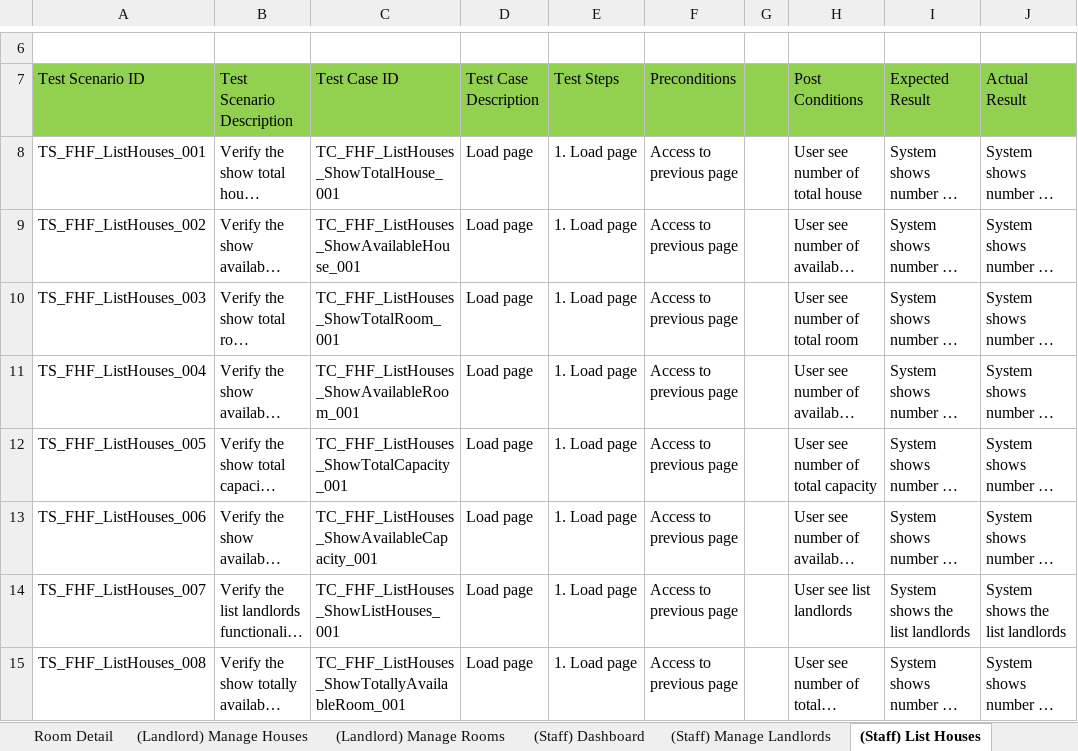
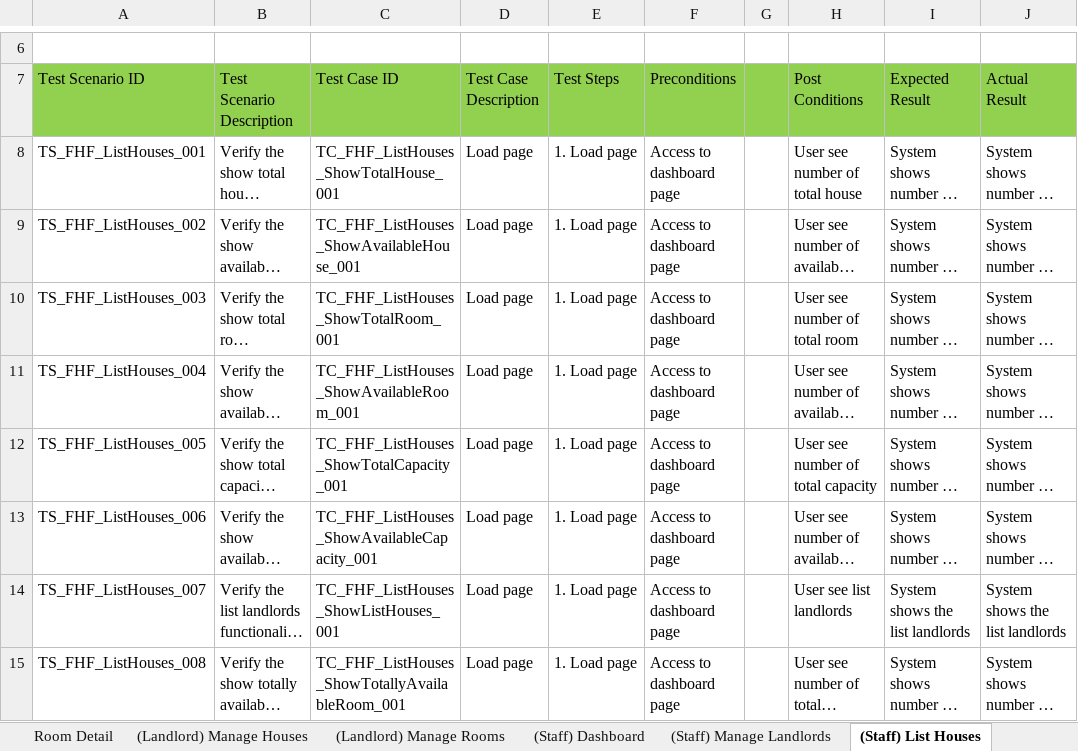
Before and after one commit to nguyenthegiang/fu-house-finder, an Excel workbook: Documentation/FHF_TestCases.xlsx, sheet (Staff) List Houses, drawn as a sheet; only a part is shown, gaps mark what is left out; long unchanged cells end in …; values as stored, in another font and other column widths than the file's, no borders; the diff covers the shown part only; the diff names each change by its address in the sheet, - before the commit and + after, or states it on an @@ line.

```diff
--- a/Documentation/FHF_TestCases.xlsx (sheet (Staff) List Houses)
+++ b/Documentation/FHF_TestCases.xlsx (sheet (Staff) List Houses)
-F8:F15 (Preconditions): Access to previous page
+F8:F15 (Preconditions): Access to dashboard page
```
Also changed, not shown: 14 edited cells elsewhere in this sheet, sheet House Detail, sheet (Staff) Manage Landlords, sheet Room Detail.
